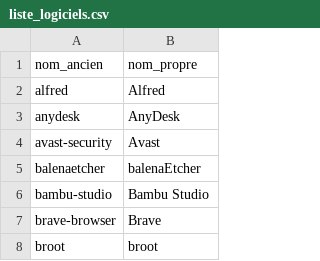
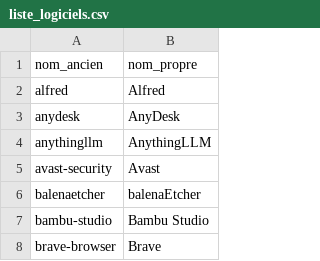
Before and after one commit to jbfagotfede39/gestion_si, a CSV file: liste_logiciels.csv, drawn as a sheet; only a part is shown; the shorter side is filled out with more unchanged rows.

Commit message:
Ajotu de AnythingLLM

```diff
--- a/liste_logiciels.csv
+++ b/liste_logiciels.csv
@@ -3,2 +3,3 @@ alfred,Alfred
 anydesk,AnyDesk
+anythingllm,AnythingLLM
 avast-security,Avast
```
